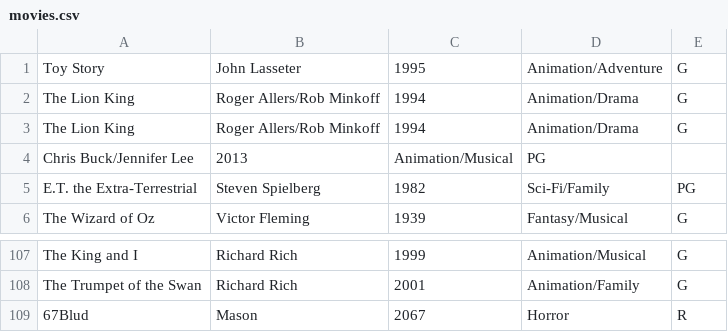
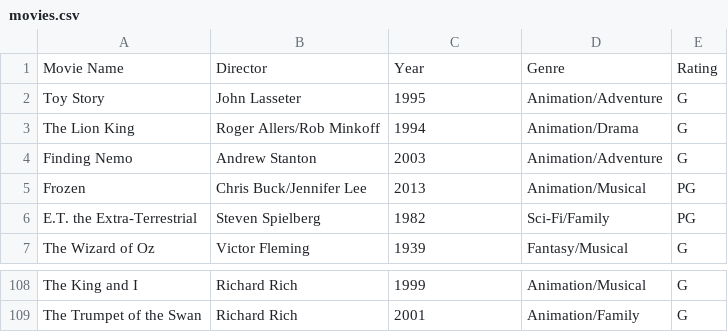
Before and after one commit to UCAS-Asher/AW_CP3, a CSV file: Movie_Library/movies.csv, drawn as a sheet; only a part is shown, gaps mark what is left out.

```diff
--- a/Movie_Library/movies.csv
+++ b/Movie_Library/movies.csv
@@ -1,5 +1,6 @@
+Movie Name,Director,Year,Genre,Rating
 Toy Story,John Lasseter,1995,Animation/Adventure,G
 The Lion King,Roger Allers/Rob Minkoff,1994,Animation/Drama,G
-The Lion King,Roger Allers/Rob Minkoff,1994,Animation/Drama,G
-Chris Buck/Jennifer Lee,2013,Animation/Musical,PG
+Finding Nemo,Andrew Stanton,2003,Animation/Adventure,G
+Frozen,Chris Buck/Jennifer Lee,2013,Animation/Musical,PG
 E.T. the Extra-Terrestrial,Steven Spielberg,1982,Sci-Fi/Family,PG
@@ -108,2 +109 @@ The King and I,Richard Rich,1999,Animation/Musical,G
 The Trumpet of the Swan,Richard Rich,2001,Animation/Family,G
-67Blud,Mason,2067,Horror,R
```
Also changed, not shown: 2 other files.
